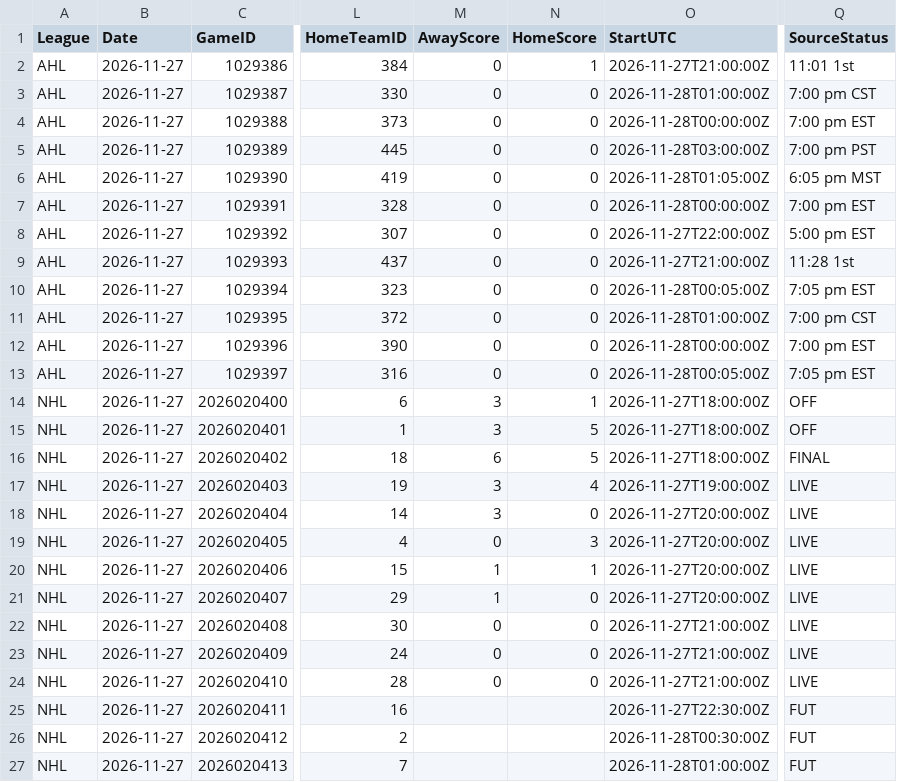
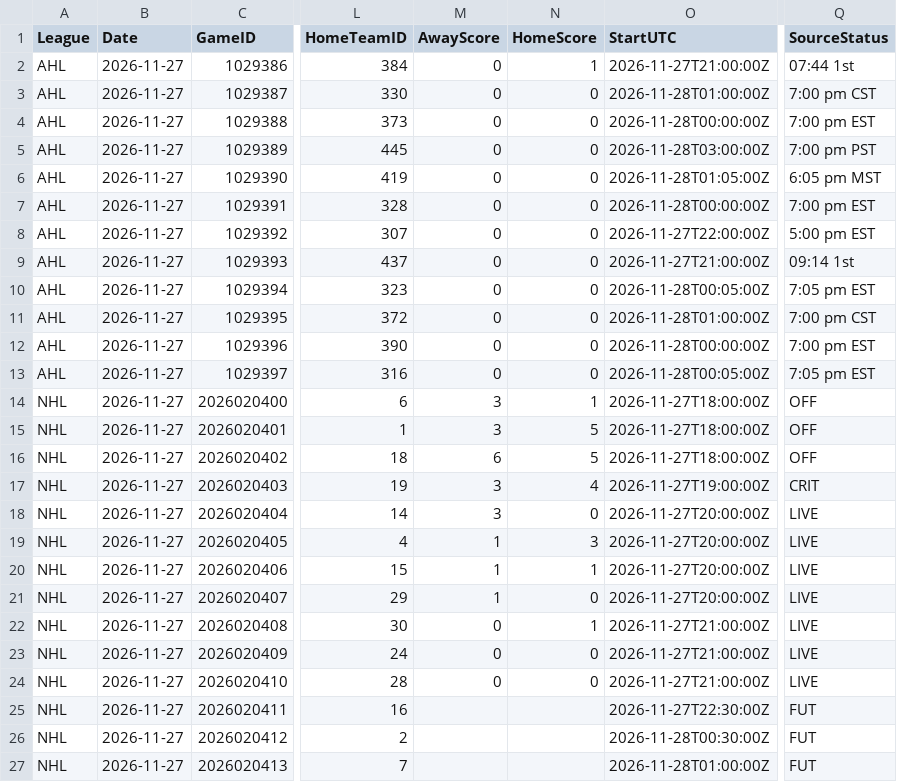
Before and after one commit to skaterbosse/hockey, a CSV file: statsByDate/data/games/Games_2026-11-27.csv, drawn as a sheet; only a part is shown, gaps mark what is left out; the diff names each change by its address in the sheet, - before the commit and + after, or states it on an @@ line.

```diff
--- a/statsByDate/data/games/Games_2026-11-27.csv
+++ b/statsByDate/data/games/Games_2026-11-27.csv
-Q2 (SourceStatus): 11:01 1st
+Q2 (SourceStatus): 07:44 1st
-Q9 (SourceStatus): 11:28 1st
+Q9 (SourceStatus): 09:14 1st
-Q16 (SourceStatus): FINAL
+Q16 (SourceStatus): OFF
-Q17 (SourceStatus): LIVE
+Q17 (SourceStatus): CRIT
-M19 (AwayScore): 0
+M19 (AwayScore): 1
-N22 (HomeScore): 0
+N22 (HomeScore): 1
```
Also changed, not shown: statsByDate/data/playerstats/Goals_2026-11-27.csv, statsByDate/data/playerstats/PlayerStats_2026-11-27.csv, 31 other files.
